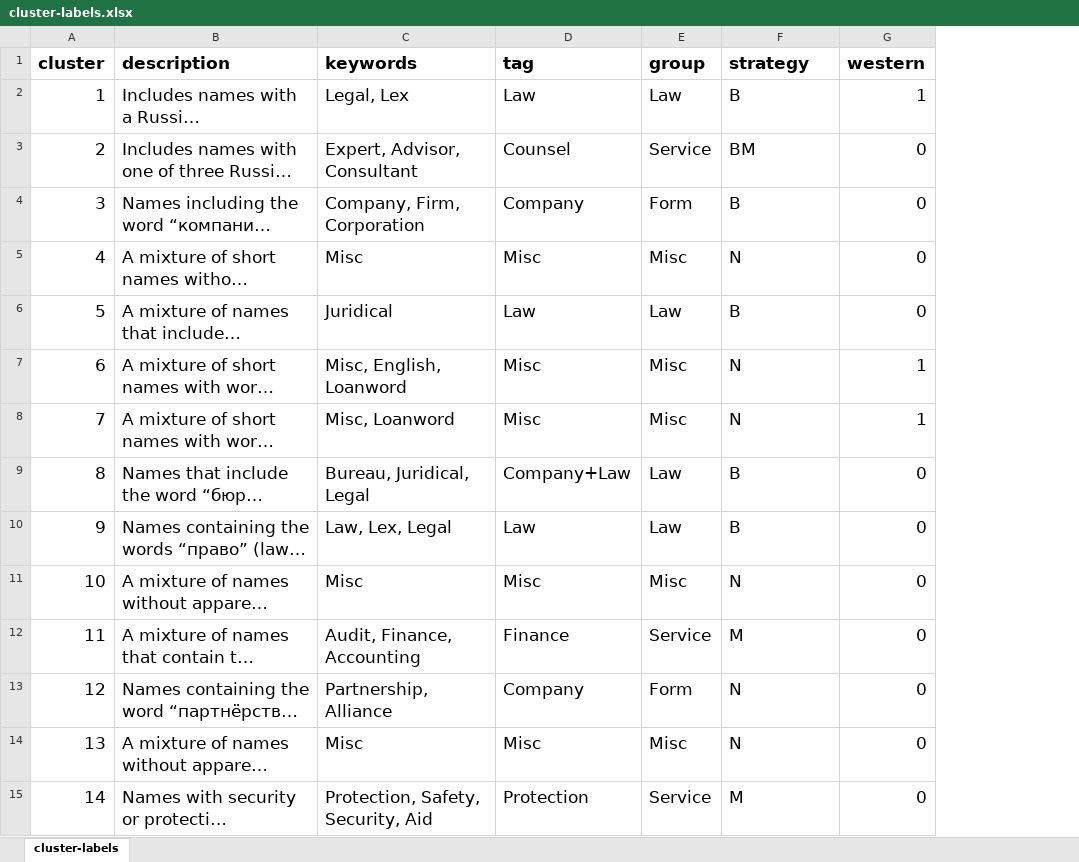
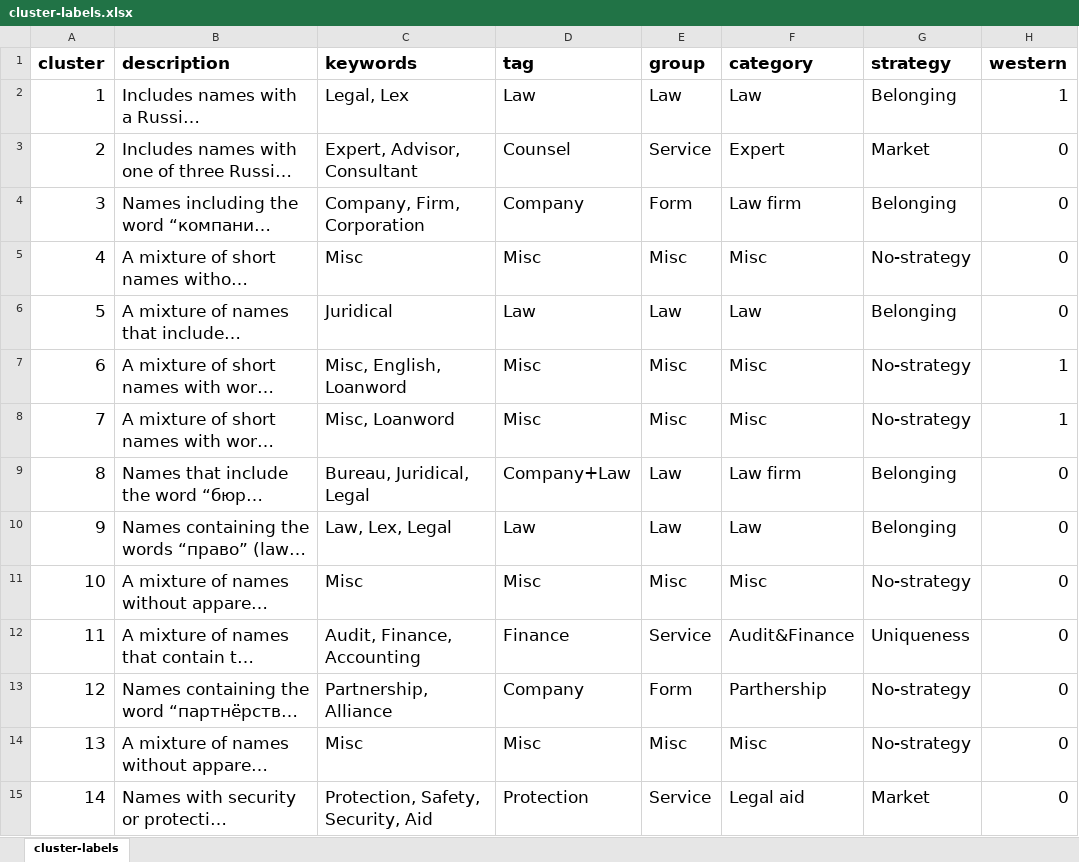
Before and after one commit to PavelSyomin/legal-services-geography-papers, an Excel workbook: law-firms-names/journal-article/cluster-labels.xlsx, sheet cluster-labels, drawn as a sheet; only a part is shown; long unchanged cells end in …; values as stored, in another font and other column widths than the file's, no borders; charts and pictures not drawn; addresses are those after the commit; the diff covers the shown part only; the diff names each change by its address in the sheet, - before the commit and + after, or states it on an @@ line.

Commit message:
Revert from umap-dbscan to kmeans, reassign strategies and categories, switch from clusters to categories, make a dendrogram of categories with strategies and a map of localmoran i, make other changes, delete useless code from script, #4

```diff
--- a/law-firms-names/journal-article/cluster-labels.xlsx (sheet cluster-labels)
+++ b/law-firms-names/journal-article/cluster-labels.xlsx (sheet cluster-labels)
+column F (category), rows 2-15: Law | Expert | Law firm | Misc | Law | Misc | Misc | Law firm | Law | Misc | Audit&Finance | Parthership | Misc | Legal aid
-G2 (strategy): B
+G2 (strategy): Belonging
-G3 (strategy): BM
+G3 (strategy): Market
-G4 (strategy): B
+G4 (strategy): Belonging
-G5 (strategy): N
+G5 (strategy): No-strategy
-G6 (strategy): B
+G6 (strategy): Belonging
-G7:G8 (strategy): N
+G7:G8 (strategy): No-strategy
-G9:G10 (strategy): B
+G9:G10 (strategy): Belonging
-G11 (strategy): N
+G11 (strategy): No-strategy
-G12 (strategy): M
+G12 (strategy): Uniqueness
-G13:G14 (strategy): N
+G13:G14 (strategy): No-strategy
-G15 (strategy): M
+G15 (strategy): Market
```
Also changed, not shown: 40 edited cells elsewhere in this sheet, charts or pictures, 2 other files.
